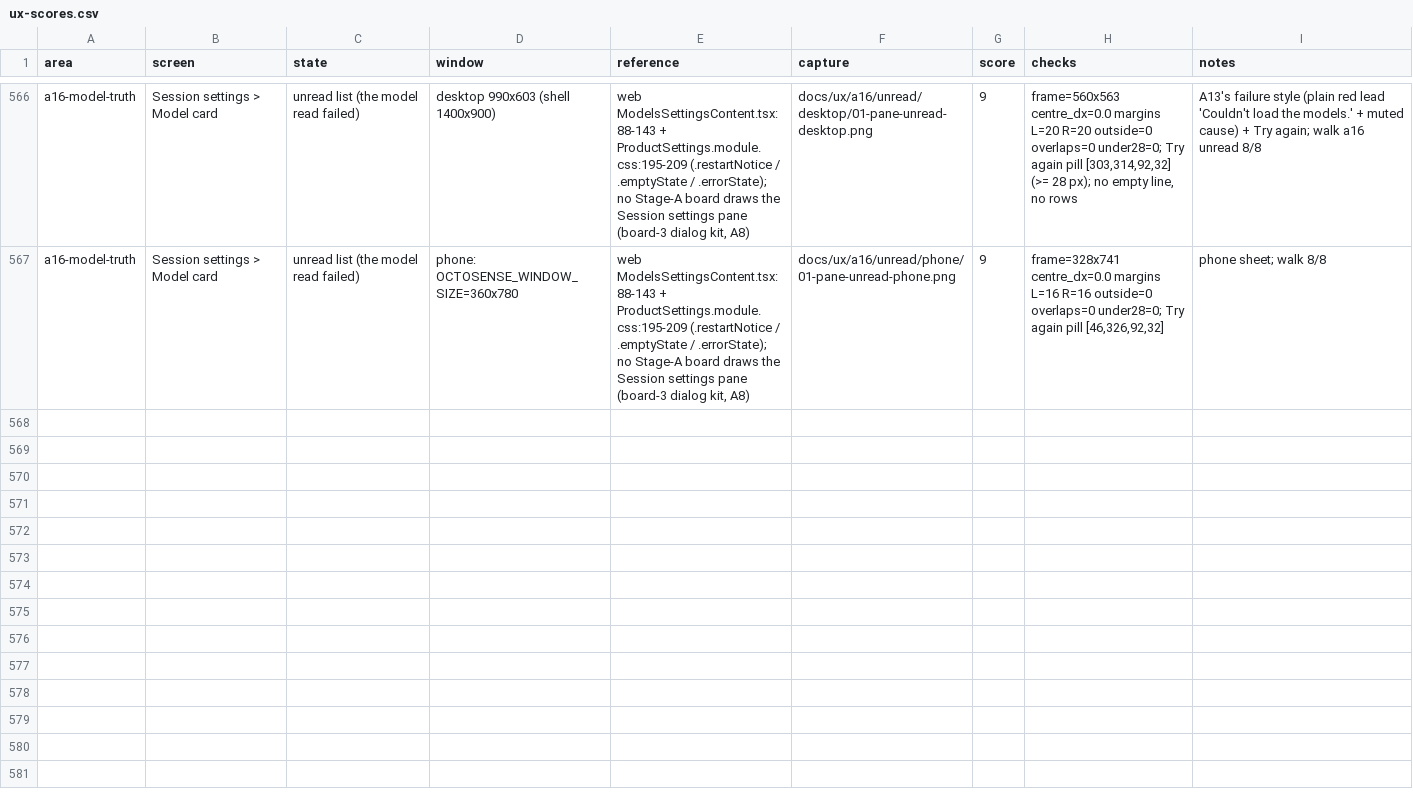
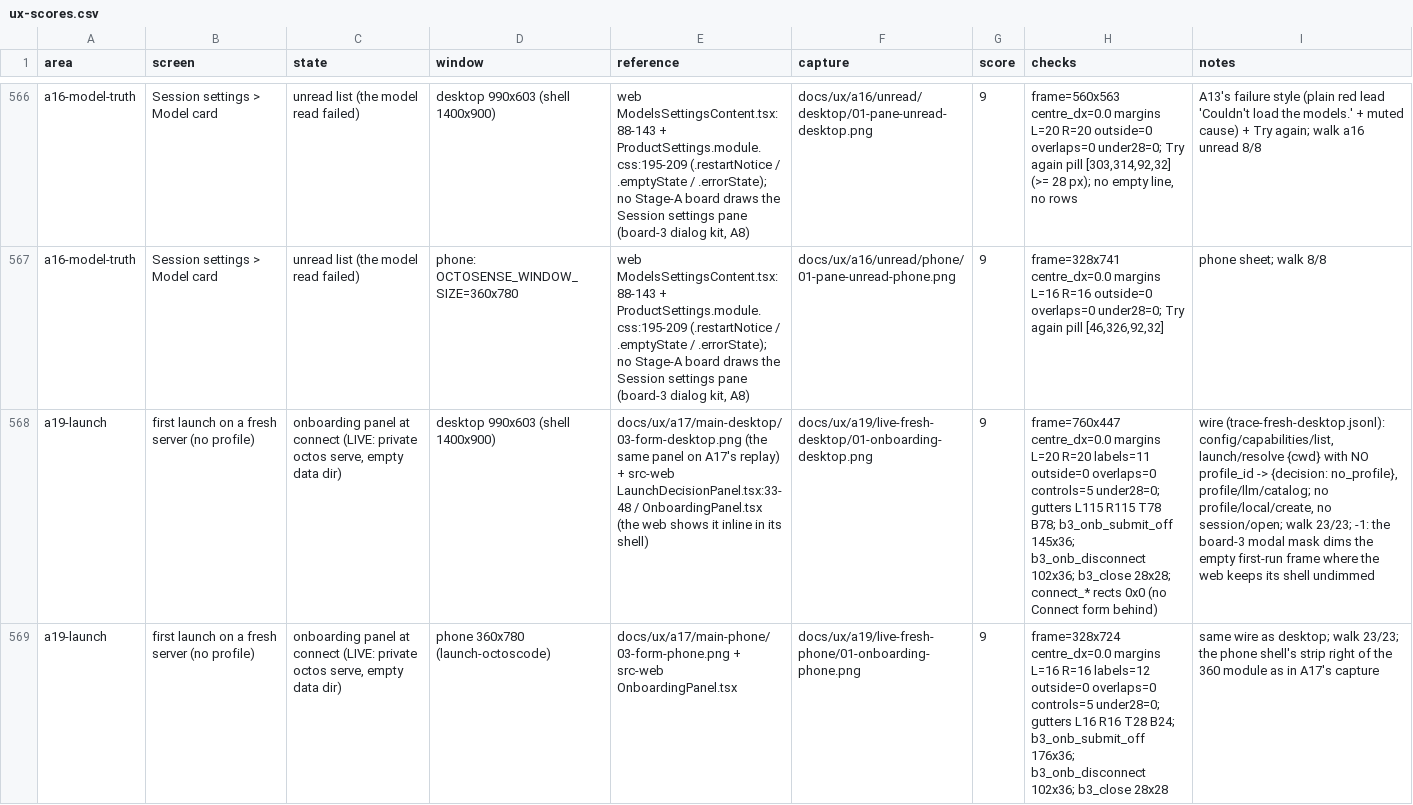
Before and after one commit to octos-org/octoscode-app, a CSV file: docs/ux-scores.csv, drawn as a sheet; only a part is shown, gaps mark what is left out; the diff covers the shown part only; the diff names each change by its address in the sheet, - before the commit and + after, or states it on an @@ line.

```diff
--- a/docs/ux-scores.csv
+++ b/docs/ux-scores.csv
+row 568: a19-launch | first launch on a fresh server (no profile) | onboarding panel at connect (LIVE: private octos serve, empty data dir) | desktop 990x603 (shell 1400x900) | docs/ux/a17/main-desktop/03-form-desktop.png (the same panel on A17's replay) + src-web LaunchDecisionPanel.tsx:33-48 / OnboardingPanel.tsx (the web shows it inline in its shell) | docs/ux/a19/live-fresh-desktop/01-onboarding-desktop.png | 9 | frame=760x447 centre_dx=0.0 margins L=20 R=20 labels=11 outside=0 overlaps=0 controls=5 under28=0; gutters L115 R115 T78 B78; b3_onb_submit_off 145x36; b3_onb_disconnect 102x36; b3_close 28x28; connect_* rects 0x0 (no Connect form behind) | wire (trace-fresh-desktop.jsonl): config/capabilities/list, launch/resolve {cwd} with NO profile_id -> {decision: no_profile}, profile/llm/catalog; no profile/local/create, no session/open; walk 23/23; -1: the board-3 modal mask dims the empty first-run frame where the web keeps its shell undimmed
+row 569: a19-launch | first launch on a fresh server (no profile) | onboarding panel at connect (LIVE: private octos serve, empty data dir) | phone 360x780 (launch-octoscode) | docs/ux/a17/main-phone/03-form-phone.png + src-web OnboardingPanel.tsx | docs/ux/a19/live-fresh-phone/01-onboarding-phone.png | 9 | frame=328x724 centre_dx=0.0 margins L=16 R=16 labels=12 outside=0 overlaps=0 controls=5 under28=0; gutters L16 R16 T28 B24; b3_onb_submit_off 176x36; b3_onb_disconnect 102x36; b3_close 28x28 | same wire as desktop; walk 23/23; the phone shell's strip right of the 360 module as in A17's capture
```
Also changed, not shown: 6 added rows elsewhere in this file, 43 other files.
